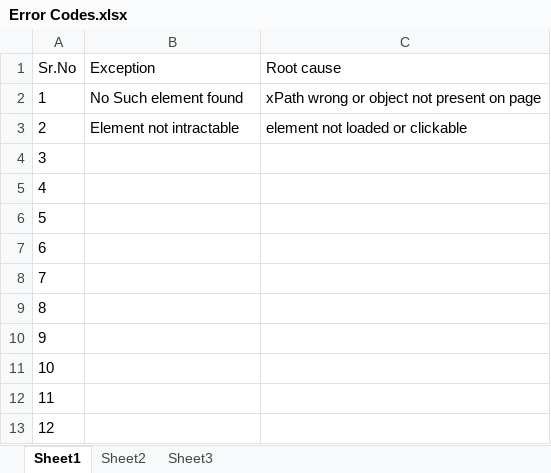
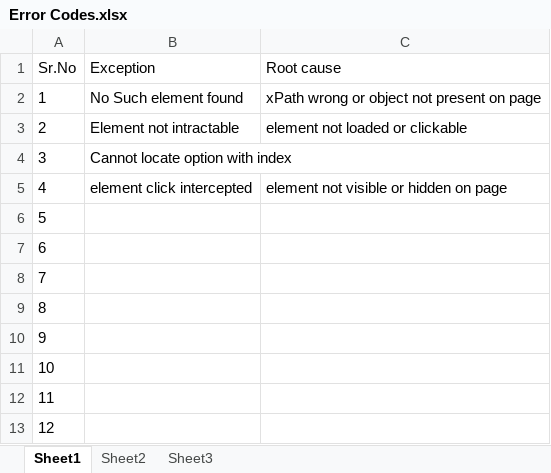
Before and after one commit to prashantvbhise/LearnSelenium, an Excel workbook: Error Codes.xlsx, sheet Sheet1, drawn as a sheet; values as stored, in another font and other column widths than the file's, no borders; the diff names each change by its address in the sheet, - before the commit and + after, or states it on an @@ line.

```diff
--- a/Error Codes.xlsx (sheet Sheet1)
+++ b/Error Codes.xlsx (sheet Sheet1)
-B4 (Exception): (empty)
+B4 (Exception): Cannot locate option with index
-B5 (Exception): (empty)
+B5 (Exception): element click intercepted
-C5 (Root cause): (empty)
+C5 (Root cause): element not visible or hidden on page
```
Also changed, not shown: 25 other files.
